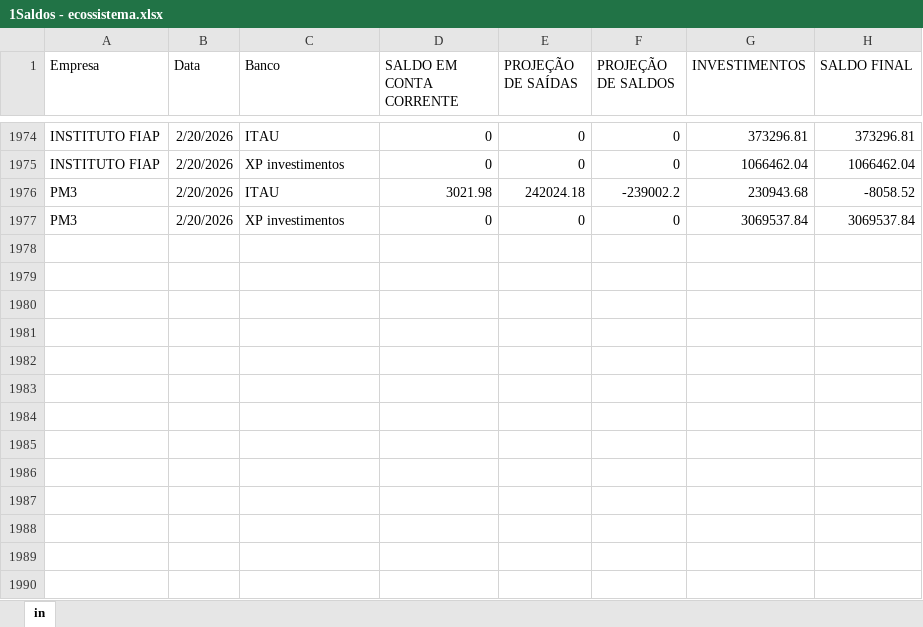
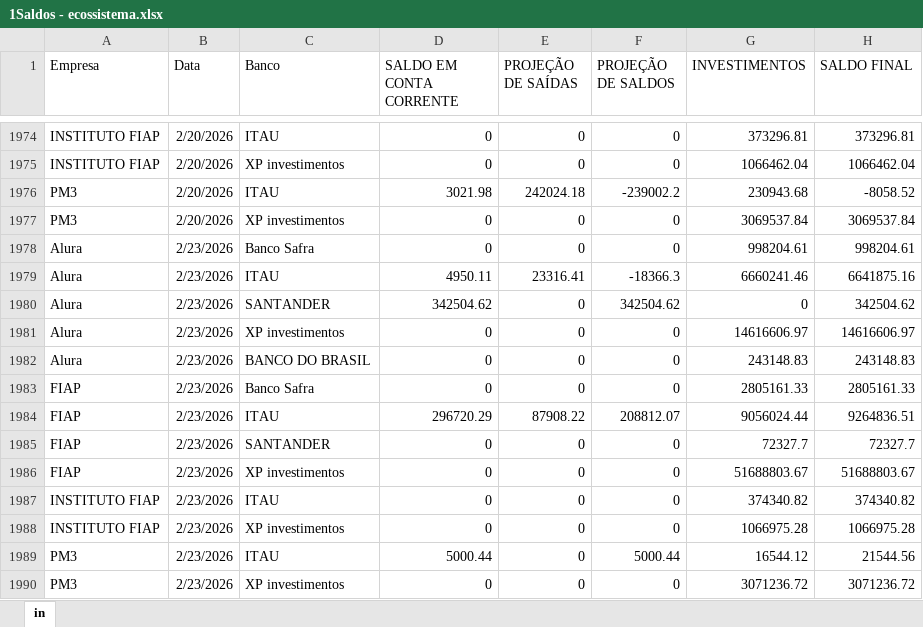
Before and after one commit to jomacrist0/Book-Financeiro, an Excel workbook: data/1Saldos - ecossistema.xlsx, sheet in, drawn as a sheet; only a part is shown, gaps mark what is left out; values as stored, in another font and other column widths than the file's, no borders; the diff names each change by its address in the sheet, - before the commit and + after, or states it on an @@ line.

Commit message:
Add files via upload

```diff
--- a/data/1Saldos - ecossistema.xlsx (sheet in)
+++ b/data/1Saldos - ecossistema.xlsx (sheet in)
+row 1978: Alura | 2/23/2026 | Banco Safra | 0 | 0 | 0 | 998204.61 | 998204.61
+row 1979: Alura | 2/23/2026 | ITAU | 4950.11 | 23316.41 | -18366.3 | 6660241.46 | 6641875.16
+row 1980: Alura | 2/23/2026 | SANTANDER | 342504.62 | 0 | 342504.62 | 0 | 342504.62
+row 1981: Alura | 2/23/2026 | XP investimentos | 0 | 0 | 0 | 14616606.97 | 14616606.97
+row 1982: Alura | 2/23/2026 | BANCO DO BRASIL | 0 | 0 | 0 | 243148.83 | 243148.83
+row 1983: FIAP | 2/23/2026 | Banco Safra | 0 | 0 | 0 | 2805161.33 | 2805161.33
+row 1984: FIAP | 2/23/2026 | ITAU | 296720.29 | 87908.22 | 208812.07 | 9056024.44 | 9264836.51
+row 1985: FIAP | 2/23/2026 | SANTANDER | 0 | 0 | 0 | 72327.7 | 72327.7
+row 1986: FIAP | 2/23/2026 | XP investimentos | 0 | 0 | 0 | 51688803.67 | 51688803.67
+row 1987: INSTITUTO FIAP | 2/23/2026 | ITAU | 0 | 0 | 0 | 374340.82 | 374340.82
+row 1988: INSTITUTO FIAP | 2/23/2026 | XP investimentos | 0 | 0 | 0 | 1066975.28 | 1066975.28
+row 1989: PM3 | 2/23/2026 | ITAU | 5000.44 | 0 | 5000.44 | 16544.12 | 21544.56
+row 1990: PM3 | 2/23/2026 | XP investimentos | 0 | 0 | 0 | 3071236.72 | 3071236.72
```
